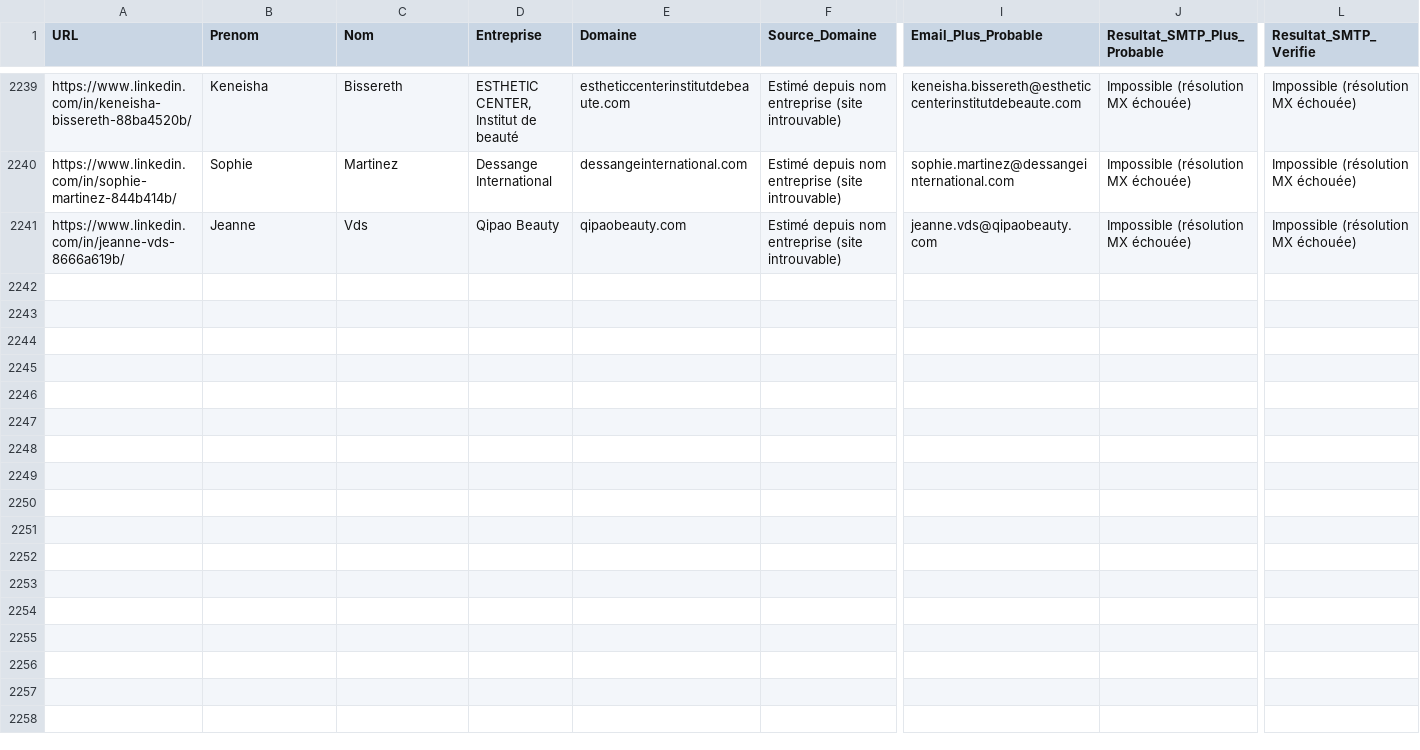
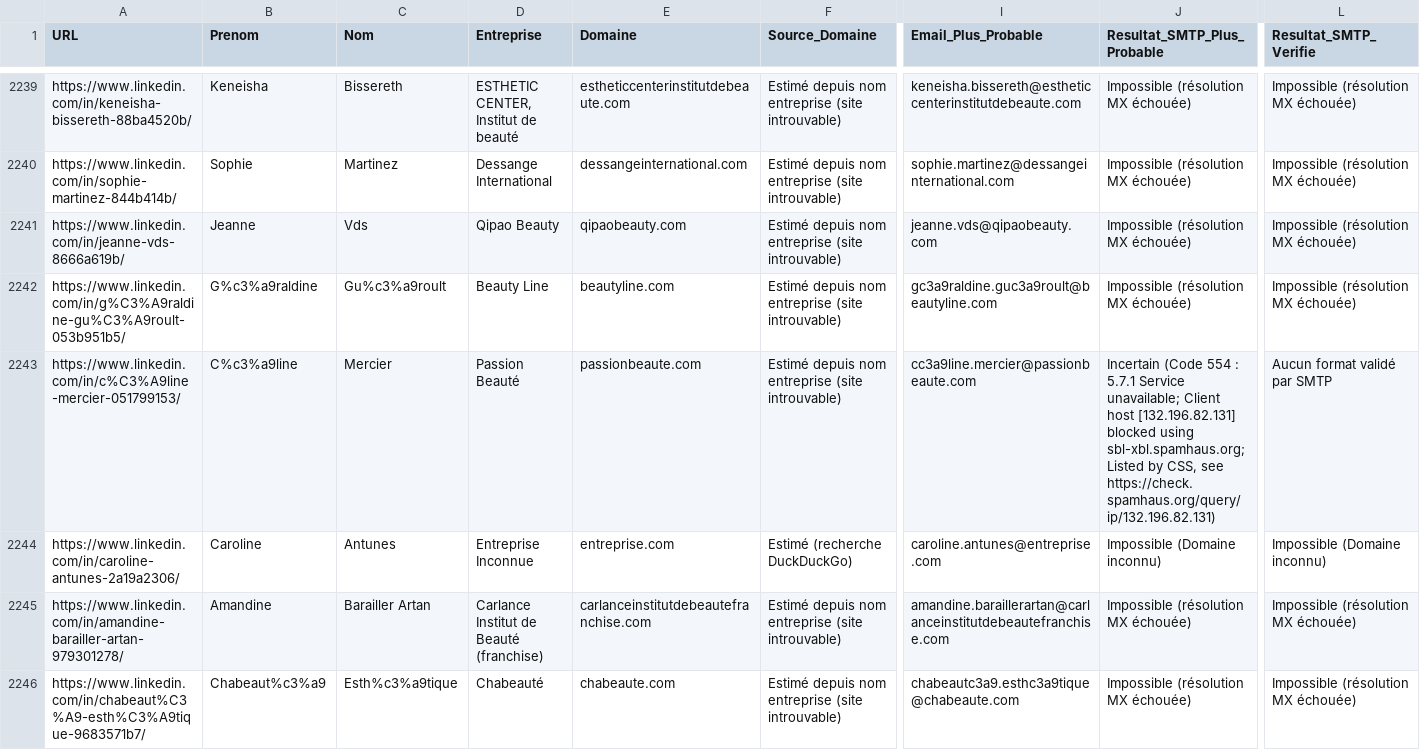
Before and after one commit to infographistemada-sudo/URL-4, a CSV file: leads_enrichis.csv, drawn as a sheet; only a part is shown, gaps mark what is left out; rows hold the shown columns only; the diff covers the shown part only; the diff names each change by its address in the sheet, - before the commit and + after, or states it on an @@ line.

```diff
--- a/leads_enrichis.csv
+++ b/leads_enrichis.csv
+row 2242: https://www.linkedin.com/in/g%C3%A9raldine-gu%C3%A9roult-053b951b5/ | G%c3%a9raldine | Gu%c3%a9roult | Beauty Line | beautyline.com | Estimé depuis nom entreprise (site introuvable) | gc3a9raldine.guc3a9roult@beautyline.com | Impossible (résolution MX échouée) | Impossible (résolution MX échouée)
+row 2243: https://www.linkedin.com/in/c%C3%A9line-mercier-051799153/ | C%c3%a9line | Mercier | Passion Beauté | passionbeaute.com | Estimé depuis nom entreprise (site introuvable) | cc3a9line.mercier@passionbeaute.com | Incertain (Code 554 : 5.7.1 Service unavailable; Client host [132.196.82.131] blocked using sbl-xbl.spamhaus.org; Listed by CSS, see https://check.spamhaus.org/query/ip/132.196.82.131) | Aucun format validé par SMTP
+row 2244: https://www.linkedin.com/in/caroline-antunes-2a19a2306/ | Caroline | Antunes | Entreprise Inconnue | entreprise.com | Estimé (recherche DuckDuckGo) | caroline.antunes@entreprise.com | Impossible (Domaine inconnu) | Impossible (Domaine inconnu)
+row 2245: https://www.linkedin.com/in/amandine-barailler-artan-979301278/ | Amandine | Barailler Artan | Carlance Institut de Beauté (franchise) | carlanceinstitutdebeautefranchise.com | Estimé depuis nom entreprise (site introuvable) | amandine.baraillerartan@carlanceinstitutdebeautefranchise.com | Impossible (résolution MX échouée) | Impossible (résolution MX échouée)
+row 2246: https://www.linkedin.com/in/chabeaut%C3%A9-esth%C3%A9tique-9683571b7/ | Chabeaut%c3%a9 | Esth%c3%a9tique | Chabeauté | chabeaute.com | Estimé depuis nom entreprise (site introuvable) | chabeautc3a9.esthc3a9tique@chabeaute.com | Impossible (résolution MX échouée) | Impossible (résolution MX échouée)
```
Also changed, not shown: 15 added rows elsewhere in this file, liste.csv.
